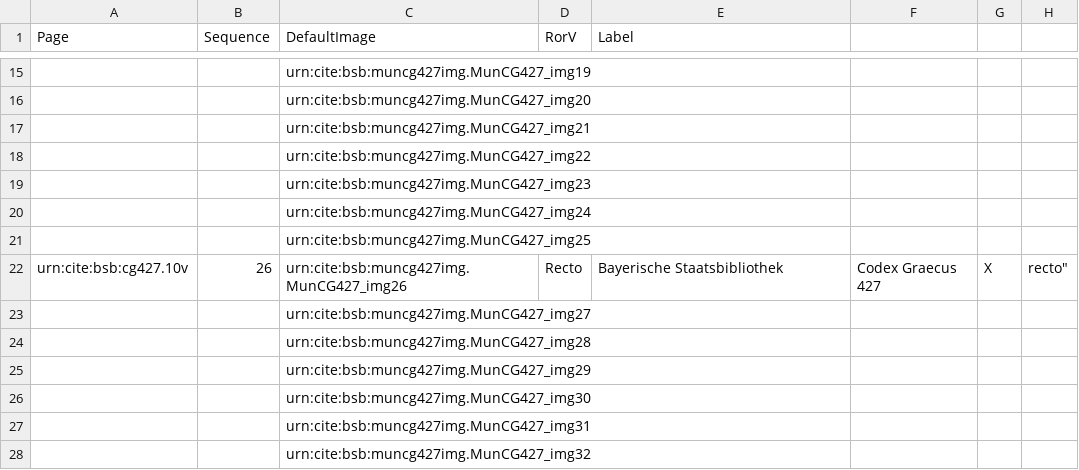
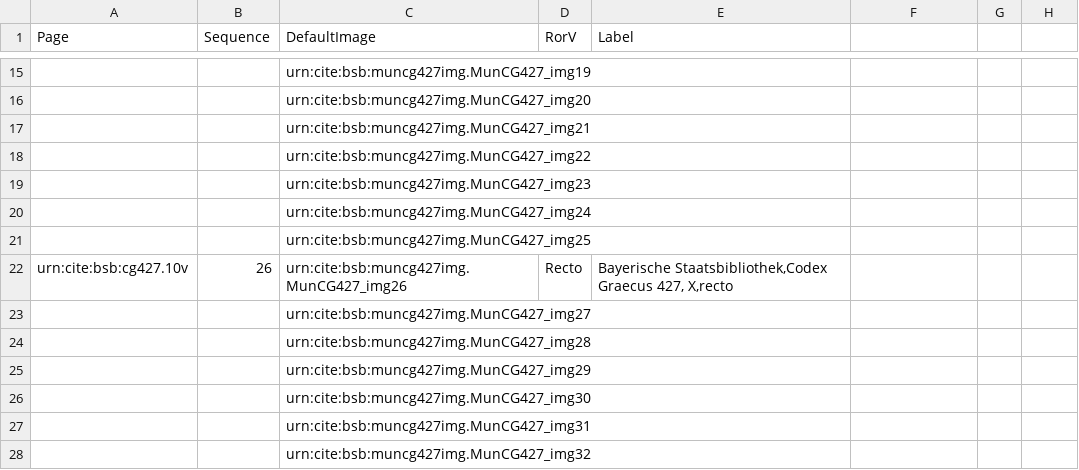
Before and after one commit to HCMID/schemata, a CSV file: collections/muncg427model.csv, drawn as a sheet; only a part is shown, gaps mark what is left out; the diff names each change by its address in the sheet, - before the commit and + after, or states it on an @@ line.

Commit message:
Update muncg427model.csv

```diff
--- a/collections/muncg427model.csv
+++ b/collections/muncg427model.csv
-E22 (Label): Bayerische Staatsbibliothek
+E22 (Label): Bayerische Staatsbibliothek,Codex Graecus 427, X,recto
-F22: Codex Graecus 427
+F22: (empty)
-G22: X
+G22: (empty)
-H22: recto"
+H22: (empty)
```
